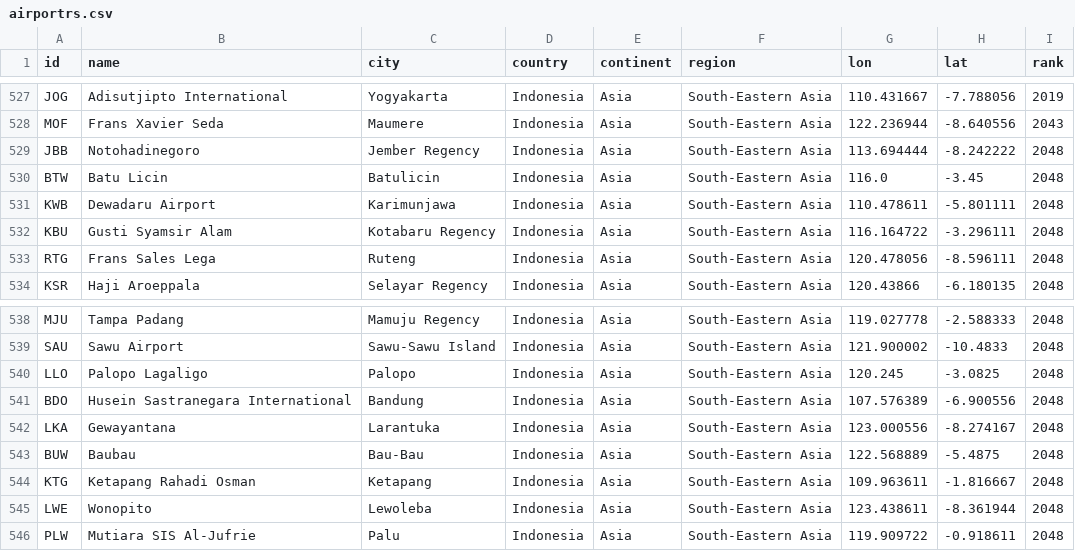
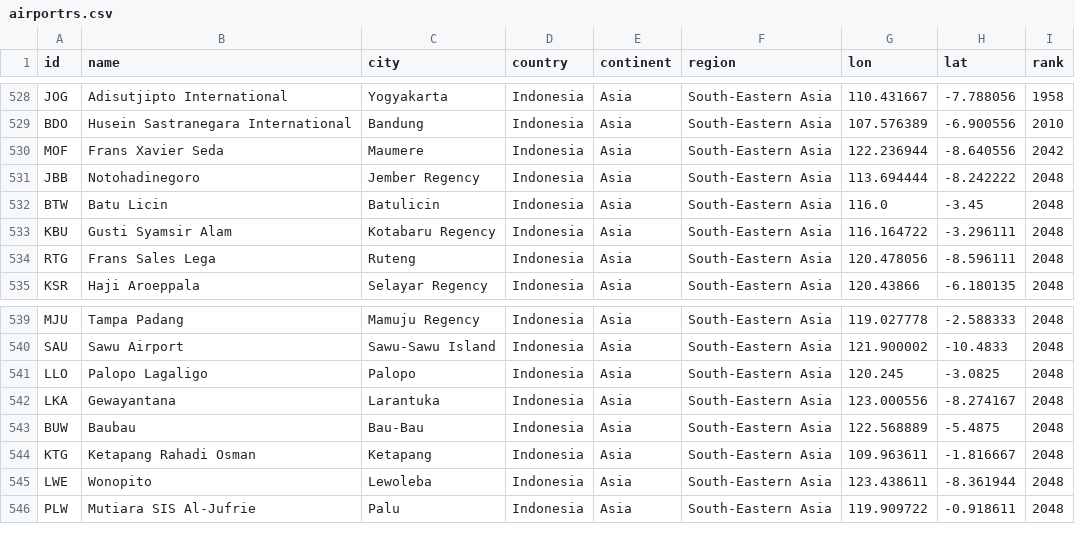
Before and after one commit to misrori/flights2, a CSV file: csv_data/airportrs.csv, drawn as a sheet; only a part is shown, gaps mark what is left out; removed rows and columns are numbered as before the commit, all else as after; the diff covers the shown part only; the diff names each change by its address in the sheet, - before the commit and + after, or states it on an @@ line.

```diff
--- a/csv_data/airportrs.csv
+++ b/csv_data/airportrs.csv
-I528 (rank): 2019
+I528 (rank): 1958
+row 529: BDO | Husein Sastranegara International | Bandung | Indonesia | Asia | South-Eastern Asia | 107.576389 | -6.900556 | 2010
-I530 (rank): 2043
+I530 (rank): 2042
-row 531: KWB | Dewadaru Airport | Karimunjawa | Indonesia | Asia | South-Eastern Asia | 110.478611 | -5.801111 | 2048
-row 541: BDO | Husein Sastranegara International | Bandung | Indonesia | Asia | South-Eastern Asia | 107.576389 | -6.900556 | 2048
```
Also changed, not shown: 9 added rows, 8 removed rows and 16 edited cells elsewhere in this file, 3 other files.
